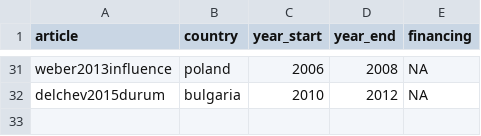
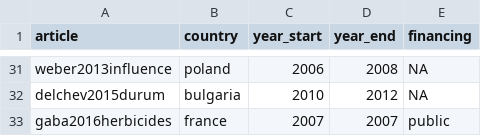
Before and after one commit to Norival/rapport_biblio, a CSV file: R/data/reading_general.csv, drawn as a sheet; only a part is shown, gaps mark what is left out.

```diff
--- a/R/data/reading_general.csv
+++ b/R/data/reading_general.csv
@@ -32 +32,2 @@ weber2013influence,poland,2006,2008,NA
 delchev2015durum,bulgaria,2010,2012,NA
+gaba2016herbicides,france,2007,2007,public
```
Also changed, not shown: R/data/reading_crop.csv, R/data/reading_protocol.csv, 4 other files.
